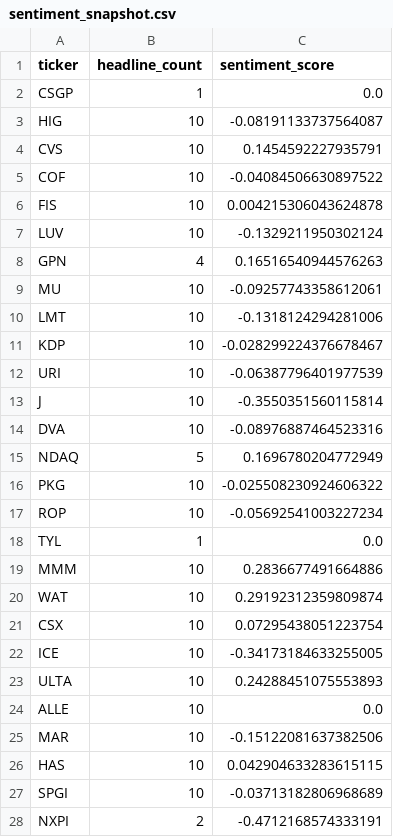
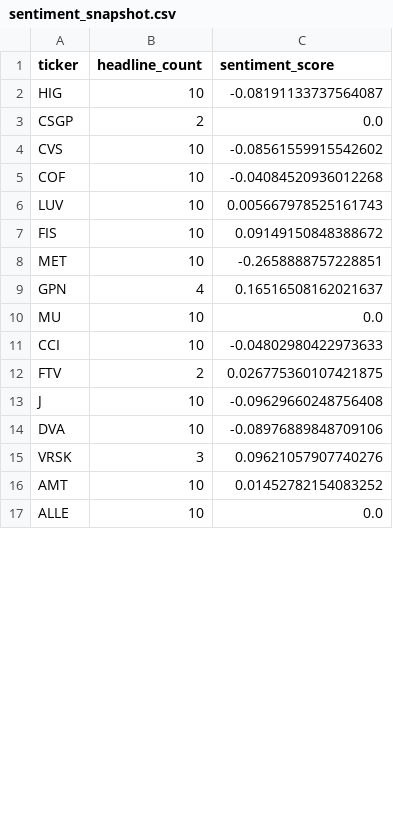
Before and after one commit to isaiahdm792-alt/stock--screener, a CSV file: sentiment_snapshot.csv, drawn as a sheet; only a part is shown; the diff covers the shown part only.

```diff
--- a/sentiment_snapshot.csv
+++ b/sentiment_snapshot.csv
@@ -1,28 +1,17 @@
 ticker,headline_count,sentiment_score
-CSGP,1,0.0
 HIG,10,-0.08191133737564087
-CVS,10,0.1454592227935791
-COF,10,-0.04084506630897522
-FIS,10,0.004215306043624878
-LUV,10,-0.1329211950302124
-GPN,4,0.16516540944576263
-MU,10,-0.09257743358612061
-LMT,10,-0.1318124294281006
-KDP,10,-0.028299224376678467
-URI,10,-0.06387796401977539
-J,10,-0.3550351560115814
-DVA,10,-0.08976887464523316
-NDAQ,5,0.1696780204772949
-PKG,10,-0.025508230924606322
-ROP,10,-0.05692541003227234
-TYL,1,0.0
-MMM,10,0.2836677491664886
-WAT,10,0.29192312359809874
-CSX,10,0.07295438051223754
-ICE,10,-0.34173184633255005
-ULTA,10,0.24288451075553893
+CSGP,2,0.0
+CVS,10,-0.08561559915542602
+COF,10,-0.04084520936012268
+LUV,10,0.005667978525161743
+FIS,10,0.09149150848388672
+MET,10,-0.2658888757228851
+GPN,4,0.16516508162021637
+MU,10,0.0
+CCI,10,-0.04802980422973633
+FTV,2,0.026775360107421875
+J,10,-0.09629660248756408
+DVA,10,-0.08976889848709106
+VRSK,3,0.09621057907740276
+AMT,10,0.01452782154083252
 ALLE,10,0.0
-MAR,10,-0.15122081637382506
-HAS,10,0.042904633283615115
-SPGI,10,-0.03713182806968689
-NXPI,2,-0.4712168574333191
```
Also changed, not shown: 13 added rows and 2 removed rows elsewhere in this file, fundamentals_snapshot.csv, insider_snapshot.csv, 4 other files.
